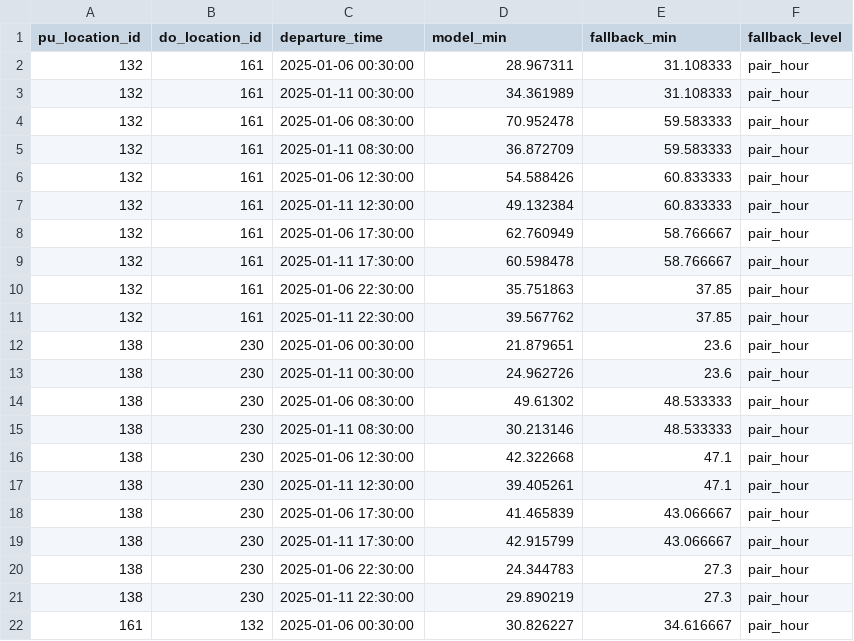
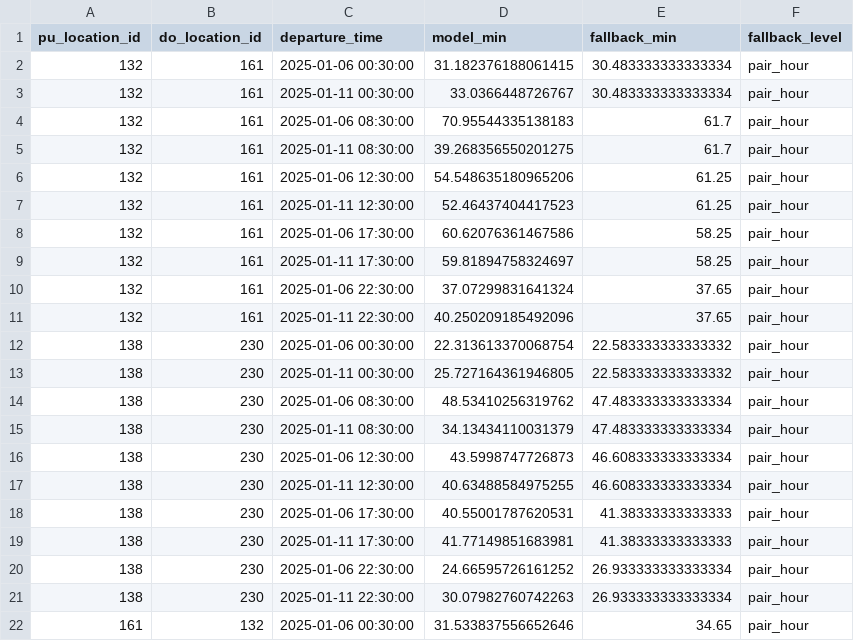
Before and after one commit to professor3333/nyc-taxi-trip-duration, a CSV file: models/champion_fixture.csv, drawn as a sheet; only a part is shown; the diff covers the shown part only.

Commit message:
Roll back champion to v1: runbook verification of the recovery path (#72)

```diff
--- a/models/champion_fixture.csv
+++ b/models/champion_fixture.csv
@@ -1,22 +1,22 @@
 pu_location_id,do_location_id,departure_time,model_min,fallback_min,fallback_level
-132,161,2025-01-06 00:30:00,28.967311,31.108333,pair_hour
-132,161,2025-01-11 00:30:00,34.361989,31.108333,pair_hour
-132,161,2025-01-06 08:30:00,70.952478,59.583333,pair_hour
-132,161,2025-01-11 08:30:00,36.872709,59.583333,pair_hour
-132,161,2025-01-06 12:30:00,54.588426,60.833333,pair_hour
-132,161,2025-01-11 12:30:00,49.132384,60.833333,pair_hour
-132,161,2025-01-06 17:30:00,62.760949,58.766667,pair_hour
-132,161,2025-01-11 17:30:00,60.598478,58.766667,pair_hour
-132,161,2025-01-06 22:30:00,35.751863,37.85,pair_hour
-132,161,2025-01-11 22:30:00,39.567762,37.85,pair_hour
-138,230,2025-01-06 00:30:00,21.879651,23.6,pair_hour
-138,230,2025-01-11 00:30:00,24.962726,23.6,pair_hour
-138,230,2025-01-06 08:30:00,49.61302,48.533333,pair_hour
-138,230,2025-01-11 08:30:00,30.213146,48.533333,pair_hour
-138,230,2025-01-06 12:30:00,42.322668,47.1,pair_hour
-138,230,2025-01-11 12:30:00,39.405261,47.1,pair_hour
-138,230,2025-01-06 17:30:00,41.465839,43.066667,pair_hour
-138,230,2025-01-11 17:30:00,42.915799,43.066667,pair_hour
-138,230,2025-01-06 22:30:00,24.344783,27.3,pair_hour
-138,230,2025-01-11 22:30:00,29.890219,27.3,pair_hour
-161,132,2025-01-06 00:30:00,30.826227,34.616667,pair_hour
+132,161,2025-01-06 00:30:00,31.182376188061415,30.483333333333334,pair_hour
+132,161,2025-01-11 00:30:00,33.0366448726767,30.483333333333334,pair_hour
+132,161,2025-01-06 08:30:00,70.95544335138183,61.7,pair_hour
+132,161,2025-01-11 08:30:00,39.268356550201275,61.7,pair_hour
+132,161,2025-01-06 12:30:00,54.548635180965206,61.25,pair_hour
+132,161,2025-01-11 12:30:00,52.46437404417523,61.25,pair_hour
+132,161,2025-01-06 17:30:00,60.62076361467586,58.25,pair_hour
+132,161,2025-01-11 17:30:00,59.81894758324697,58.25,pair_hour
+132,161,2025-01-06 22:30:00,37.07299831641324,37.65,pair_hour
+132,161,2025-01-11 22:30:00,40.250209185492096,37.65,pair_hour
+138,230,2025-01-06 00:30:00,22.313613370068754,22.583333333333332,pair_hour
+138,230,2025-01-11 00:30:00,25.727164361946805,22.583333333333332,pair_hour
+138,230,2025-01-06 08:30:00,48.53410256319762,47.483333333333334,pair_hour
+138,230,2025-01-11 08:30:00,34.13434110031379,47.483333333333334,pair_hour
+138,230,2025-01-06 12:30:00,43.5998747726873,46.608333333333334,pair_hour
+138,230,2025-01-11 12:30:00,40.63488584975255,46.608333333333334,pair_hour
+138,230,2025-01-06 17:30:00,40.55001787620531,41.38333333333333,pair_hour
+138,230,2025-01-11 17:30:00,41.77149851683981,41.38333333333333,pair_hour
+138,230,2025-01-06 22:30:00,24.66595726161252,26.933333333333334,pair_hour
+138,230,2025-01-11 22:30:00,30.07982760742263,26.933333333333334,pair_hour
+161,132,2025-01-06 00:30:00,31.533837556652646,34.65,pair_hour
```
Also changed, not shown: 116 edited cells elsewhere in this file, 3 other files.
